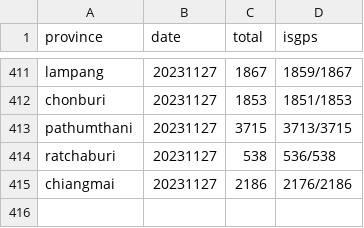
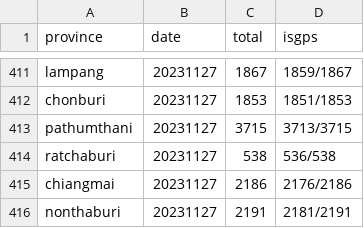
Before and after one commit to phawitb/crawler-led3-window, a CSV file: currentstage.csv, drawn as a sheet; only a part is shown, gaps mark what is left out; the diff names each change by its address in the sheet, - before the commit and + after, or states it on an @@ line.

Commit message:
Update currentstage.csv

```diff
--- a/currentstage.csv
+++ b/currentstage.csv
+row 416: nonthaburi | 20231127 | 2191 | 2181/2191
```
